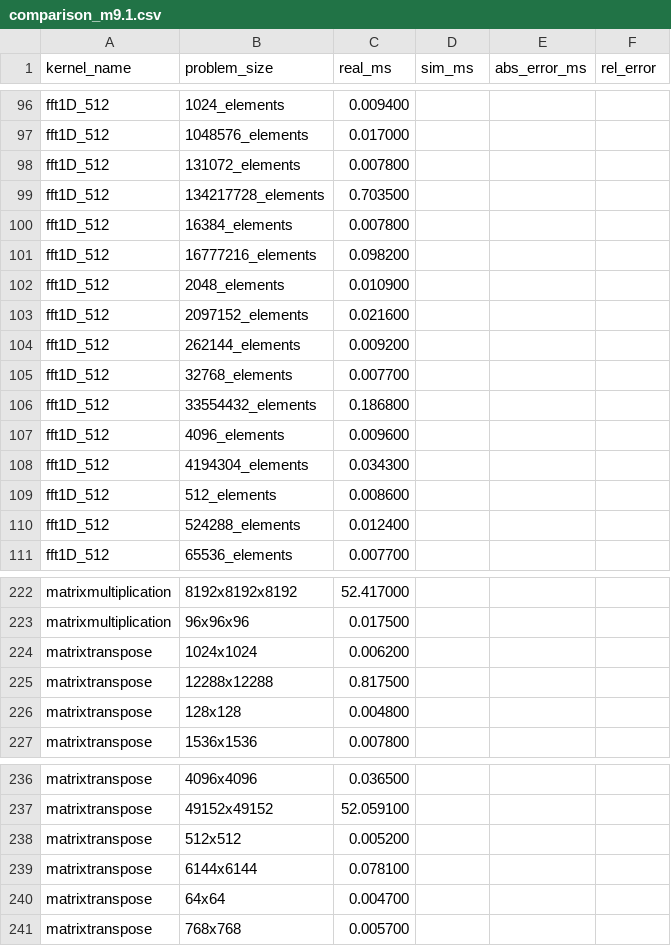
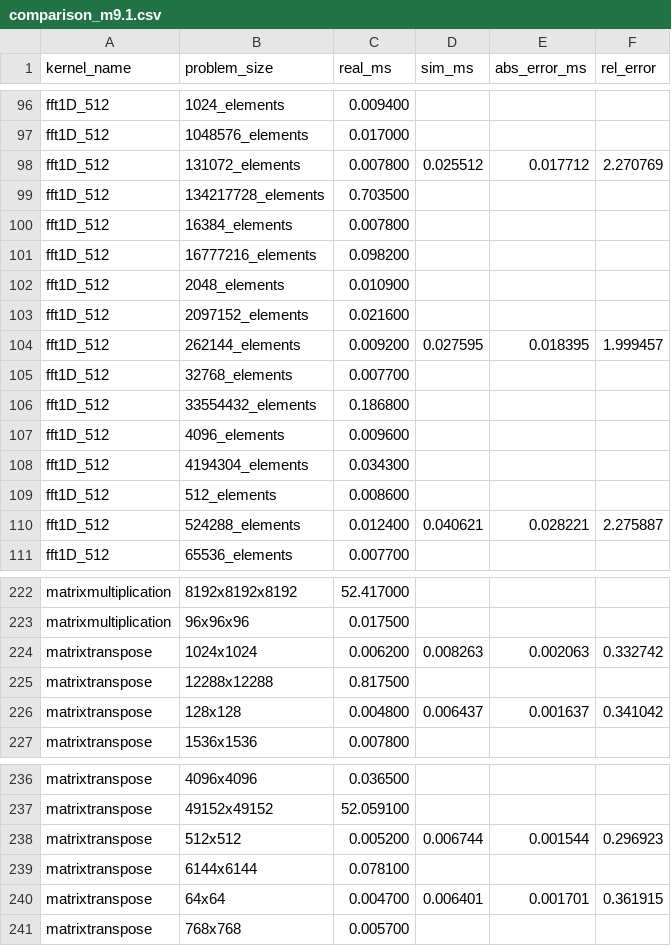
Before and after one commit to sarchlab/mgpusim, a CSV file: gpu_perf_scripts/comparison_m9.1.csv, drawn as a sheet; only a part is shown, gaps mark what is left out; the diff covers the shown part only.

Commit message:
[Ares] Fix CSV format mismatches (matrixtranspose sizes, fft kernel name), add mi300a_calibration.md, update accuracy report with 65 matched points

```diff
--- a/gpu_perf_scripts/comparison_m9.1.csv
+++ b/gpu_perf_scripts/comparison_m9.1.csv
@@ -97,3 +97,3 @@ fft1D_512,1024_elements,0.009400,,,
 fft1D_512,1048576_elements,0.017000,,,
-fft1D_512,131072_elements,0.007800,,,
+fft1D_512,131072_elements,0.007800,0.025512,0.017712,2.270769
 fft1D_512,134217728_elements,0.703500,,,
@@ -103,3 +103,3 @@ fft1D_512,2048_elements,0.010900,,,
 fft1D_512,2097152_elements,0.021600,,,
-fft1D_512,262144_elements,0.009200,,,
+fft1D_512,262144_elements,0.009200,0.027595,0.018395,1.999457
 fft1D_512,32768_elements,0.007700,,,
@@ -109,3 +109,3 @@ fft1D_512,4194304_elements,0.034300,,,
 fft1D_512,512_elements,0.008600,,,
-fft1D_512,524288_elements,0.012400,,,
+fft1D_512,524288_elements,0.012400,0.040621,0.028221,2.275887
 fft1D_512,65536_elements,0.007700,,,
@@ -223,5 +223,5 @@ matrixmultiplication,8192x8192x8192,52.417000,,,
 matrixmultiplication,96x96x96,0.017500,,,
-matrixtranspose,1024x1024,0.006200,,,
+matrixtranspose,1024x1024,0.006200,0.008263,0.002063,0.332742
 matrixtranspose,12288x12288,0.817500,,,
-matrixtranspose,128x128,0.004800,,,
+matrixtranspose,128x128,0.004800,0.006437,0.001637,0.341042
 matrixtranspose,1536x1536,0.007800,,,
@@ -237,5 +237,5 @@ matrixtranspose,4096x4096,0.036500,,,
 matrixtranspose,49152x49152,52.059100,,,
-matrixtranspose,512x512,0.005200,,,
+matrixtranspose,512x512,0.005200,0.006744,0.001544,0.296923
 matrixtranspose,6144x6144,0.078100,,,
-matrixtranspose,64x64,0.004700,,,
+matrixtranspose,64x64,0.004700,0.006401,0.001701,0.361915
 matrixtranspose,768x768,0.005700,,,
```
Also changed, not shown: 3 edited cells elsewhere in this file, gpu_perf_scripts/sim_results_m9.1.csv, gpu_perf_scripts/sim_results_m9.1_groupA.csv, 3 other files.
